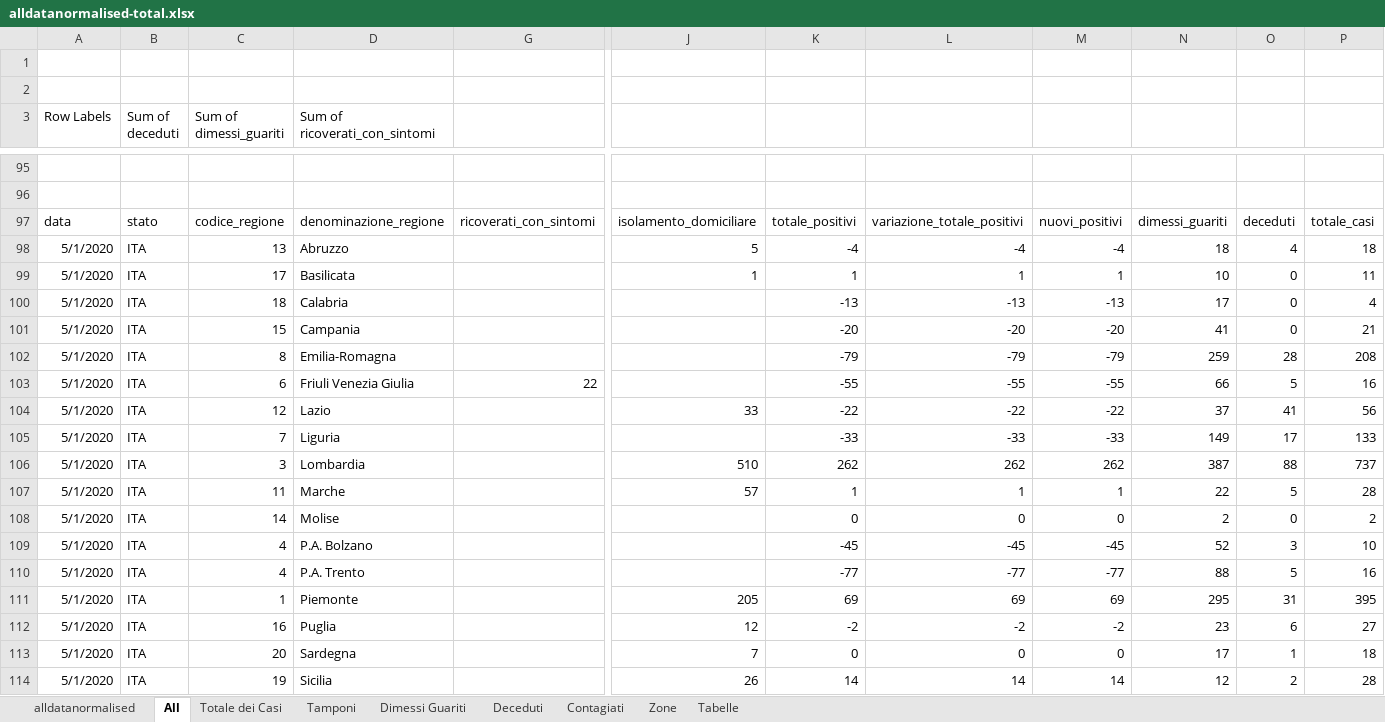
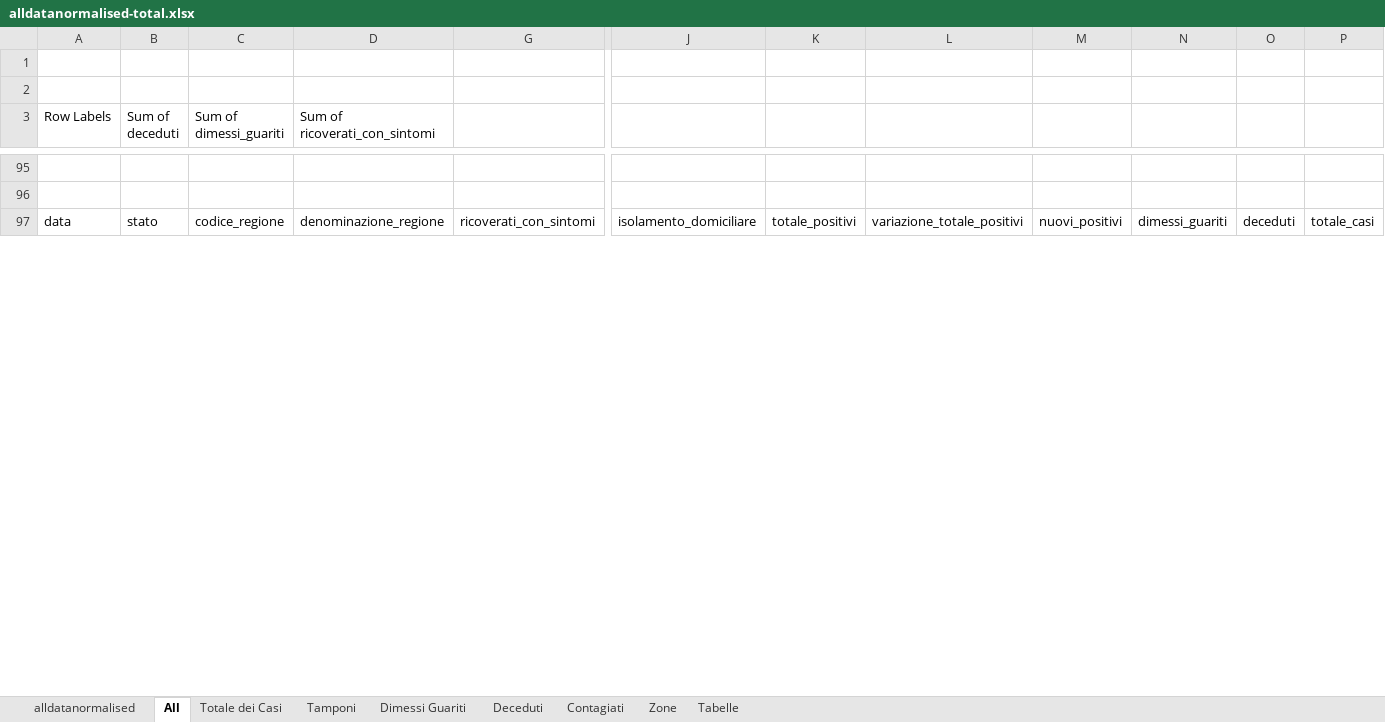
Before and after one commit to gadaxmagicgadax/covid-19, an Excel workbook: alldatanormalised-total.xlsx, sheet All, drawn as a sheet; only a part is shown, gaps mark what is left out; values as stored, in another font and other column widths than the file's, no borders; charts and pictures not drawn; removed rows and columns are numbered as before the commit, all else as after; rows hold the shown columns only; the diff covers the shown part only; the diff names each change by its address in the sheet, - before the commit and + after, or states it on an @@ line.

Commit message:
Add files via upload

```diff
--- a/alldatanormalised-total.xlsx (sheet All)
+++ b/alldatanormalised-total.xlsx (sheet All)
-row 98: 5/1/2020 | ITA | 13 | Abruzzo |  | 5 | -4 | -4 | -4 | 18 | 4 | 18
-row 99: 5/1/2020 | ITA | 17 | Basilicata |  | 1 | 1 | 1 | 1 | 10 | 0 | 11
-row 100: 5/1/2020 | ITA | 18 | Calabria |  |  | -13 | -13 | -13 | 17 | 0 | 4
-row 101: 5/1/2020 | ITA | 15 | Campania |  |  | -20 | -20 | -20 | 41 | 0 | 21
-row 102: 5/1/2020 | ITA | 8 | Emilia-Romagna |  |  | -79 | -79 | -79 | 259 | 28 | 208
-row 103: 5/1/2020 | ITA | 6 | Friuli Venezia Giulia | 22 |  | -55 | -55 | -55 | 66 | 5 | 16
-row 104: 5/1/2020 | ITA | 12 | Lazio |  | 33 | -22 | -22 | -22 | 37 | 41 | 56
-row 105: 5/1/2020 | ITA | 7 | Liguria |  |  | -33 | -33 | -33 | 149 | 17 | 133
-row 106: 5/1/2020 | ITA | 3 | Lombardia |  | 510 | 262 | 262 | 262 | 387 | 88 | 737
-row 107: 5/1/2020 | ITA | 11 | Marche |  | 57 | 1 | 1 | 1 | 22 | 5 | 28
-row 108: 5/1/2020 | ITA | 14 | Molise |  |  | 0 | 0 | 0 | 2 | 0 | 2
-row 109: 5/1/2020 | ITA | 4 | P.A. Bolzano |  |  | -45 | -45 | -45 | 52 | 3 | 10
-row 110: 5/1/2020 | ITA | 4 | P.A. Trento |  |  | -77 | -77 | -77 | 88 | 5 | 16
-row 111: 5/1/2020 | ITA | 1 | Piemonte |  | 205 | 69 | 69 | 69 | 295 | 31 | 395
-row 112: 5/1/2020 | ITA | 16 | Puglia |  | 12 | -2 | -2 | -2 | 23 | 6 | 27
-row 113: 5/1/2020 | ITA | 20 | Sardegna |  | 7 | 0 | 0 | 0 | 17 | 1 | 18
-row 114: 5/1/2020 | ITA | 19 | Sicilia |  | 26 | 14 | 14 | 14 | 12 | 2 | 28
```
Also changed, not shown: 23 added rows, 6 removed rows and 5 edited cells elsewhere in this sheet, sheet alldatanormalised, sheet Contagiati, sheet Tamponi, sheet Deceduti, sheet Dimessi Guariti, sheet Totale dei Casi, hidden cells, charts or pictures.
